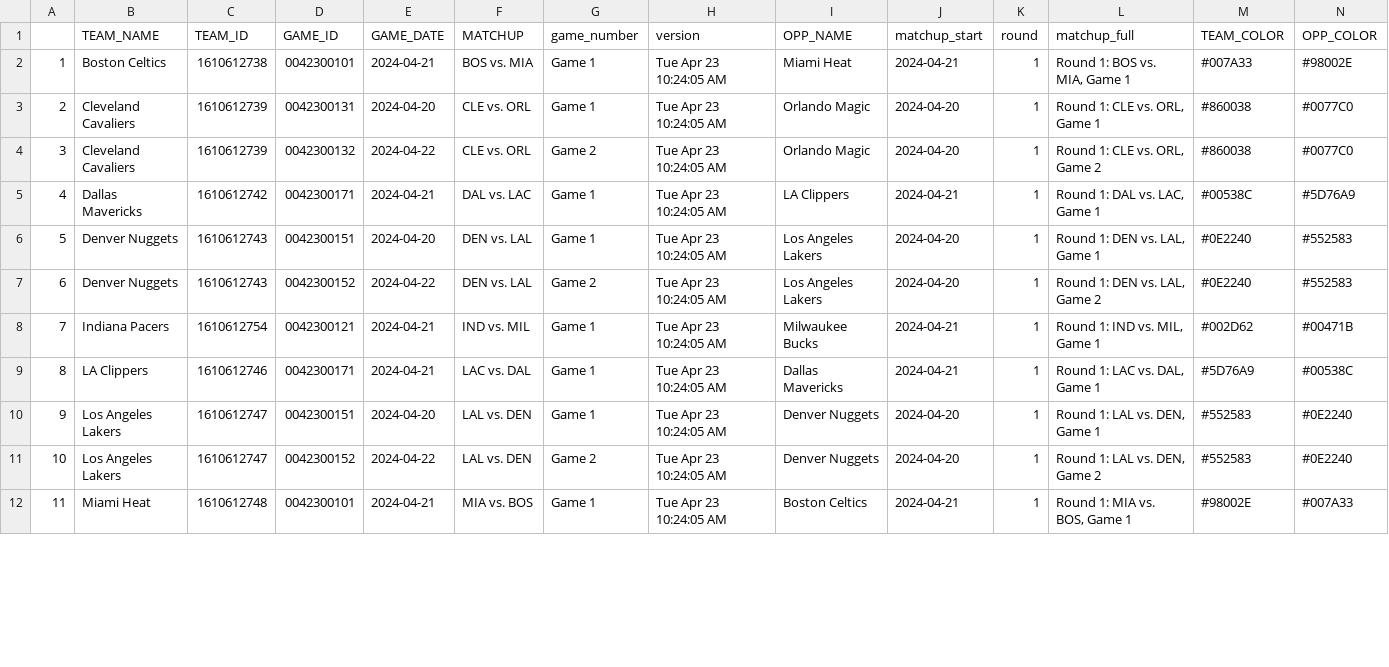
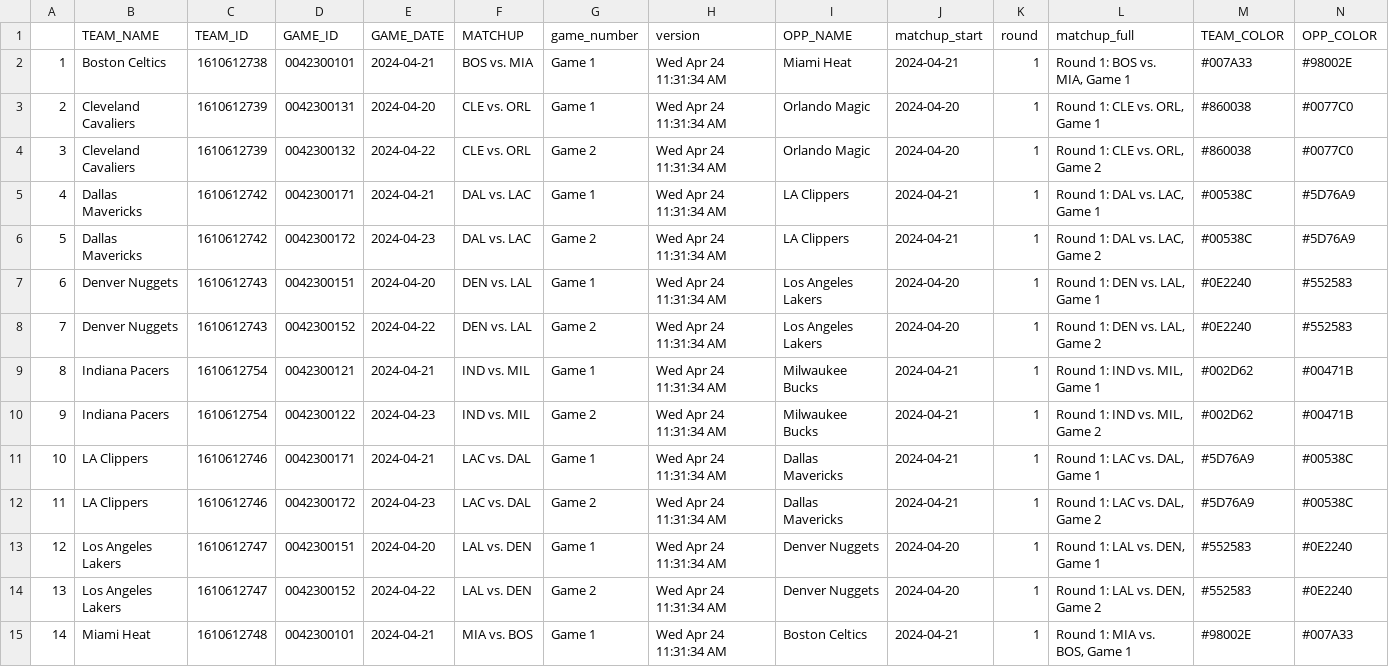
Before and after one commit to Saurabh1975/player_match_up_r, a CSV file: Data/gamelog.csv, drawn as a sheet; only a part is shown; addresses are those after the commit; the diff covers the shown part only; the diff names each change by its address in the sheet, - before the commit and + after, or states it on an @@ line.

```diff
--- a/Data/gamelog.csv
+++ b/Data/gamelog.csv
-H2:H5 (version): Tue Apr 23 10:24:05 AM
+H2:H5 (version): Wed Apr 24 11:31:34 AM
+row 6: 5 | Dallas Mavericks | 1610612742 | 0042300172 | 2024-04-23 | DAL vs. LAC | Game 2 | Wed Apr 24 11:31:34 AM | LA Clippers | 2024-04-21 | 1 | Round 1: DAL vs. LAC, Game 2 | #00538C | #5D76A9
@@ column A renumbered between rows 7 and 28 @@
-H7:H9 (version): Tue Apr 23 10:24:05 AM
+H7:H9 (version): Wed Apr 24 11:31:34 AM
+row 10: 9 | Indiana Pacers | 1610612754 | 0042300122 | 2024-04-23 | IND vs. MIL | Game 2 | Wed Apr 24 11:31:34 AM | Milwaukee Bucks | 2024-04-21 | 1 | Round 1: IND vs. MIL, Game 2 | #002D62 | #00471B
-H11 (version): Tue Apr 23 10:24:05 AM
+H11 (version): Wed Apr 24 11:31:34 AM
+row 12: 11 | LA Clippers | 1610612746 | 0042300172 | 2024-04-23 | LAC vs. DAL | Game 2 | Wed Apr 24 11:31:34 AM | Dallas Mavericks | 2024-04-21 | 1 | Round 1: LAC vs. DAL, Game 2 | #5D76A9 | #00538C
-H13:H15 (version): Tue Apr 23 10:24:05 AM
+H13:H15 (version): Wed Apr 24 11:31:34 AM
```
Also changed, not shown: 3 added rows and 11 edited cells elsewhere in this file, 1 other file.
